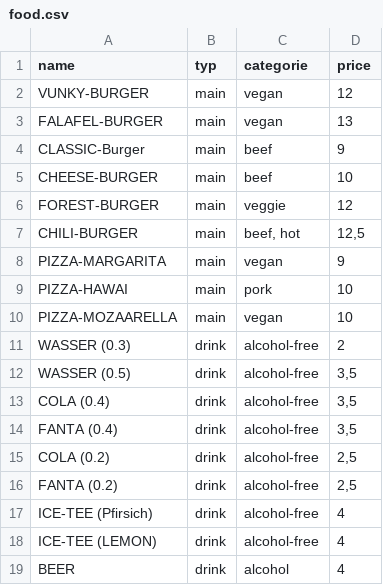
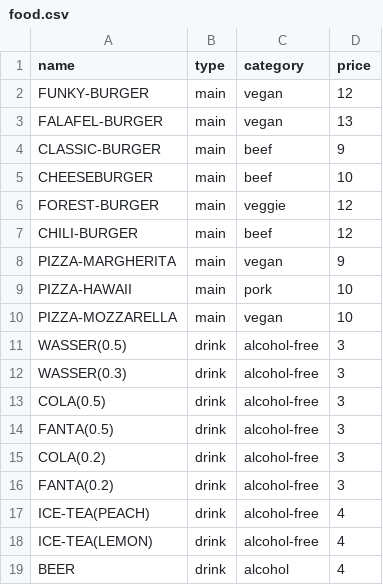
Before and after one commit to WhoDeniz/EPR_AB_7, a CSV file: food.csv, drawn as a sheet.

Commit message:
Update food.csv

```diff
--- a/food.csv
+++ b/food.csv
@@ -1,19 +1,19 @@
-name;typ;categorie;price
-VUNKY-BURGER;main;vegan;12
+name;type;category;price
+FUNKY-BURGER;main;vegan;12
 FALAFEL-BURGER;main;vegan;13
-CLASSIC-Burger;main;beef;9
-CHEESE-BURGER;main;beef;10
+CLASSIC-BURGER;main;beef;9
+CHEESEBURGER;main;beef;10
 FOREST-BURGER;main;veggie;12
-CHILI-BURGER;main;beef, hot;12,5
-PIZZA-MARGARITA;main;vegan;9
-PIZZA-HAWAI;main;pork;10
-PIZZA-MOZAARELLA;main;vegan;10
-WASSER (0.3);drink;alcohol-free;2
-WASSER (0.5);drink;alcohol-free;3,5
-COLA (0.4);drink;alcohol-free;3,5
-FANTA (0.4);drink;alcohol-free;3,5
-COLA (0.2);drink;alcohol-free;2,5
-FANTA (0.2);drink;alcohol-free;2,5
-ICE-TEE (Pfirsich);drink;alcohol-free;4
-ICE-TEE (LEMON);drink;alcohol-free;4
+CHILI-BURGER;main;beef;12
+PIZZA-MARGHERITA;main;vegan;9
+PIZZA-HAWAII;main;pork;10
+PIZZA-MOZZARELLA;main;vegan;10
+WASSER(0.5);drink;alcohol-free;3
+WASSER(0.3);drink;alcohol-free;3
+COLA(0.5);drink;alcohol-free;3
+FANTA(0.5);drink;alcohol-free;3
+COLA(0.2);drink;alcohol-free;3
+FANTA(0.2);drink;alcohol-free;3
+ICE-TEA(PEACH);drink;alcohol-free;4
+ICE-TEA(LEMON);drink;alcohol-free;4
 BEER;drink;alcohol;4
```
